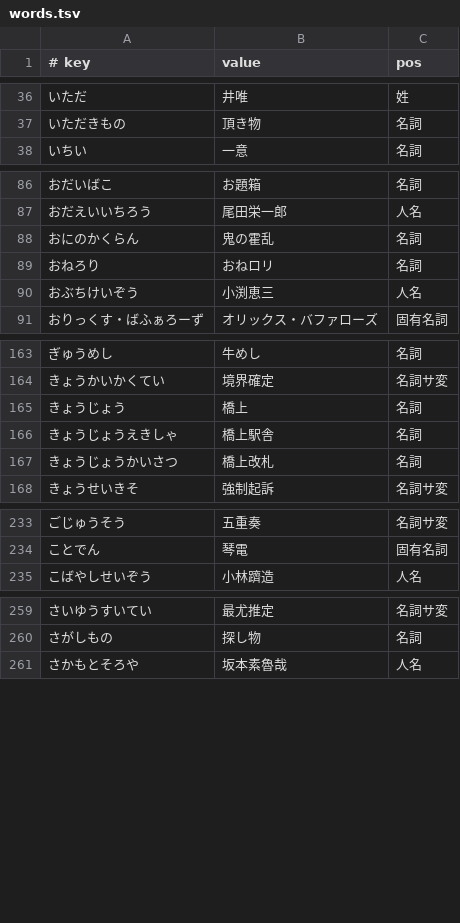
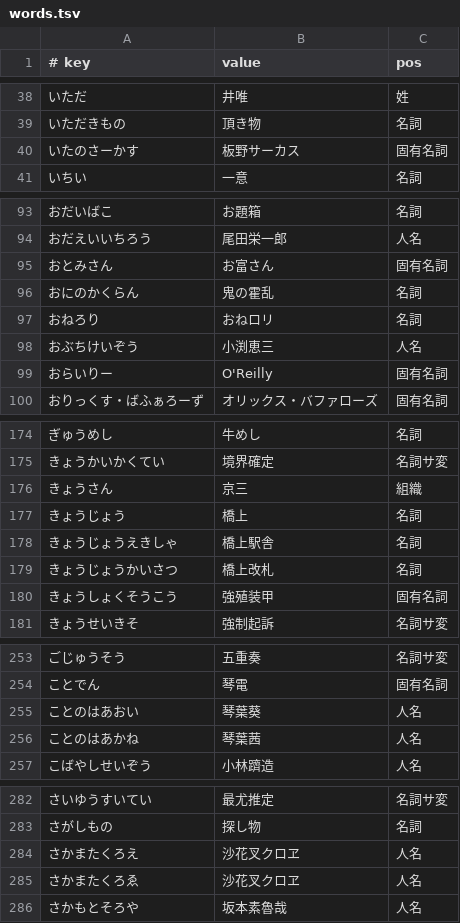
Before and after one commit to phoepsilonix/mozc, a TSV file: src/data/dictionary_manual/words.tsv, drawn as a sheet; only a part is shown, gaps mark what is left out; the diff covers the shown part only; the diff names each change by its address in the sheet, - before the commit and + after, or states it on an @@ line.

```diff
--- a/src/data/dictionary_manual/words.tsv
+++ b/src/data/dictionary_manual/words.tsv
+row 40: いたのさーかす | 板野サーカス | 固有名詞
+row 95: おとみさん | お富さん | 固有名詞
+row 99: おらいりー | O'Reilly | 固有名詞
+row 176: きょうさん | 京三 | 組織
+row 180: きょうしょくそうこう | 強殖装甲 | 固有名詞
+row 255: ことのはあおい | 琴葉葵 | 人名
+row 256: ことのはあかね | 琴葉茜 | 人名
+row 284: さかまたくろえ | 沙花叉クロヱ | 人名
+row 285: さかまたくろゑ | 沙花叉クロヱ | 人名
```
Also changed, not shown: 46 added rows and 2 moved rows elsewhere in this file, src/data/dictionary_oss/evaluation.tsv, 1 other file.
